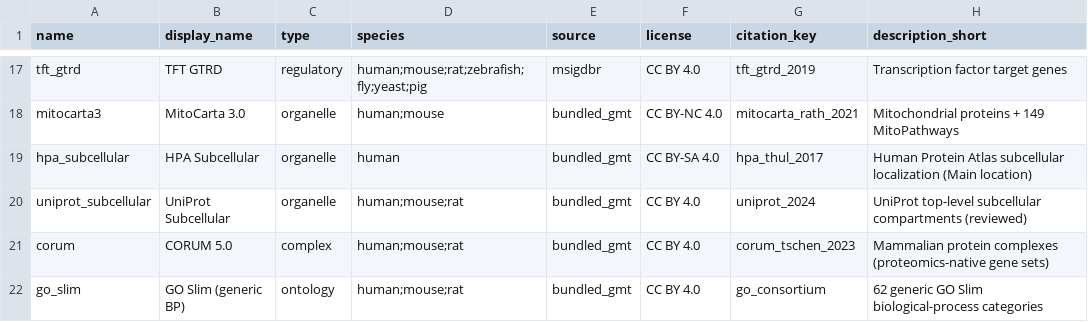
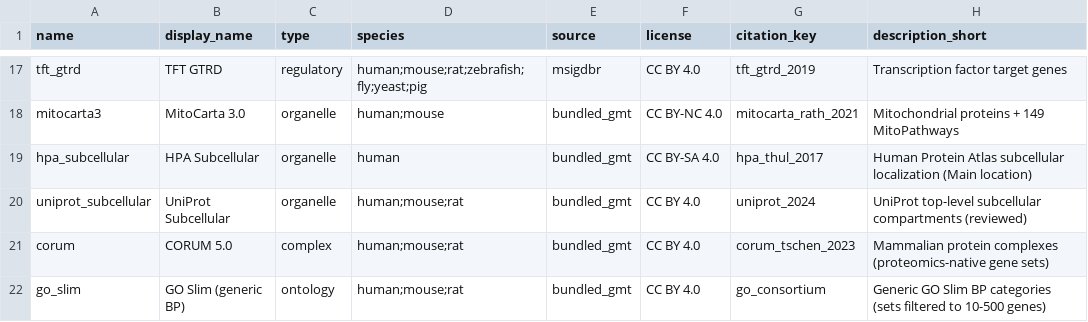
Before and after one commit to Dustyn-T-Lewis/enrichVolcano, a CSV file: inst/extdata/db_registry.csv, drawn as a sheet; only a part is shown, gaps mark what is left out.

Commit message:
Filter GO Slim gene sets to 10-500 genes (match source pipeline) (#5)
* fix: filter GO Slim sets to 10-500 genes to match the source pipeline

* docs: update go_slim registry description for the size filter

```diff
--- a/inst/extdata/db_registry.csv
+++ b/inst/extdata/db_registry.csv
@@ -21,2 +21,2 @@ uniprot_subcellular,UniProt Subcellular,organelle,human;mouse;rat,bundled_gmt,CC
 corum,CORUM 5.0,complex,human;mouse;rat,bundled_gmt,CC BY 4.0,corum_tschen_2023,Mammalian protein complexes (proteomics-native gene sets)
-go_slim,GO Slim (generic BP),ontology,human;mouse;rat,bundled_gmt,CC BY 4.0,go_consortium,62 generic GO Slim biological-process categories
+go_slim,GO Slim (generic BP),ontology,human;mouse;rat,bundled_gmt,CC BY 4.0,go_consortium,Generic GO Slim BP categories (sets filtered to 10-500 genes)
```
Also changed, not shown: 6 other files.
